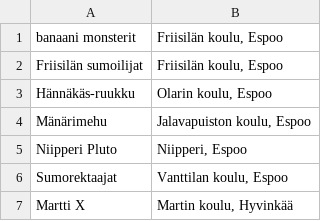
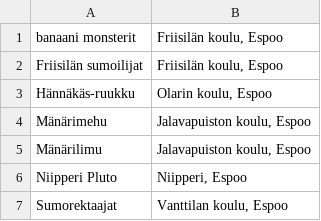
Before and after one commit to teknologiakerho/innokas-tulospalvelu2019, a CSV file: ilmoittautumiset/csv/XSumo-2019-joukkueet.csv, drawn as a sheet; only a part is shown; the shorter side is filled out with more unchanged rows.

Commit message:
Mänärilimu lisätty

```diff
--- a/ilmoittautumiset/csv/XSumo-2019-joukkueet.csv
+++ b/ilmoittautumiset/csv/XSumo-2019-joukkueet.csv
@@ -4,2 +4,3 @@ Hännäkäs-ruukku;Olarin koulu, Espoo
 Mänärimehu;Jalavapuiston koulu, Espoo
+Mänärilimu;Jalavapuiston koulu, Espoo
 Niipperi Pluto;Niipperi, Espoo
```
Also changed, not shown: aikataulut/xsumo/tsv/as1/xs.as1.2.tsv, ilmoittautumiset/teams.tsv, 2 other files.
